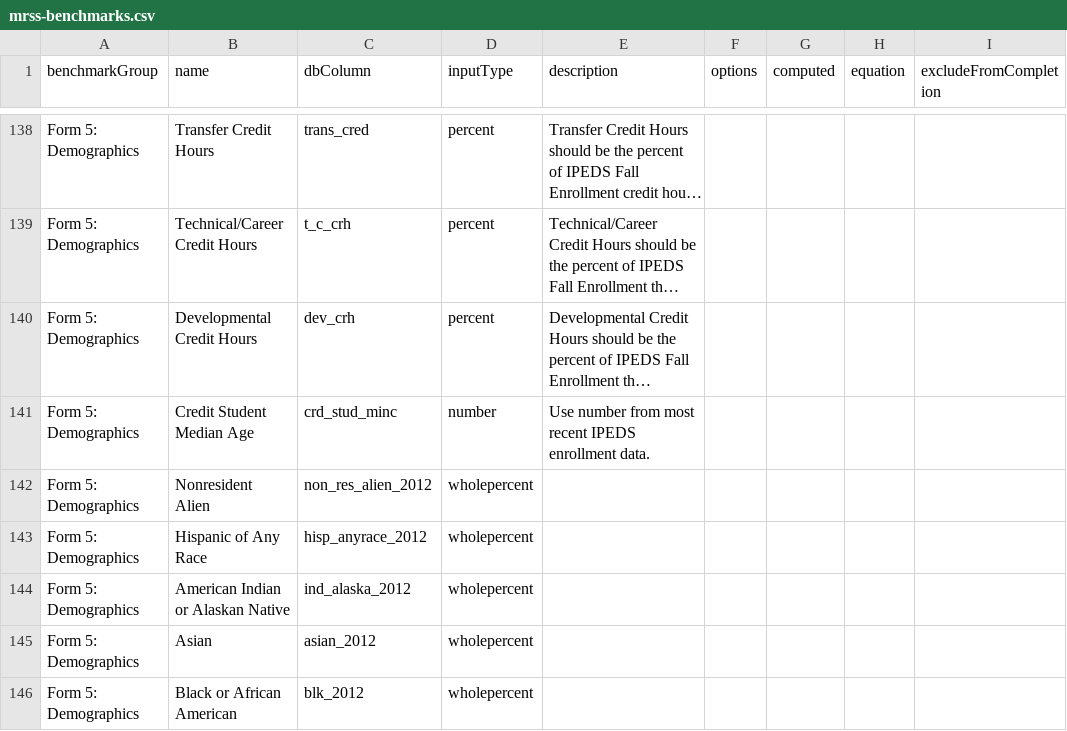
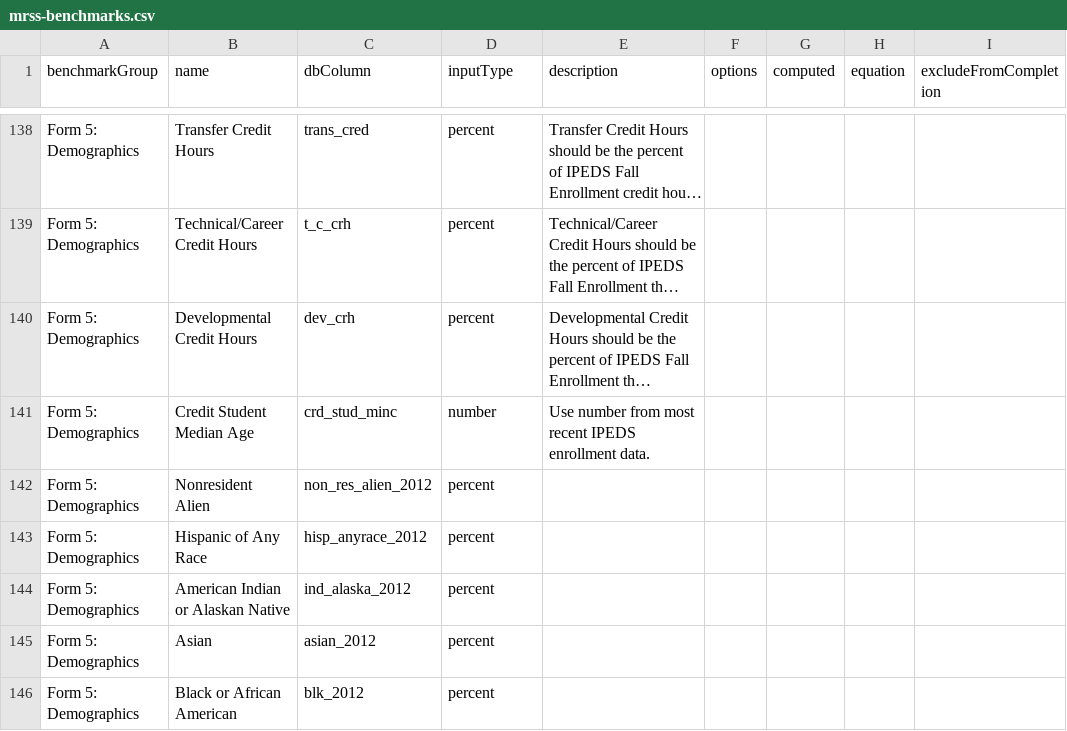
Before and after one commit to personman/mrss, a CSV file: data/imports/mrss-benchmarks.csv, drawn as a sheet; only a part is shown, gaps mark what is left out; long unchanged cells end in …; the diff covers the shown part only.

```diff
--- a/data/imports/mrss-benchmarks.csv
+++ b/data/imports/mrss-benchmarks.csv
@@ -143,6 +143,6 @@ benchmarkGroup,name,dbColumn,inputType,description,options,computed,equation,exc
 "Form 5: Demographics","Credit Student Median Age",crd_stud_minc,number,"Use number from most recent IPEDS enrollment data.",,,,
-"Form 5: Demographics","Nonresident Alien",non_res_alien_2012,wholepercent,,,,,
-"Form 5: Demographics","Hispanic of Any Race",hisp_anyrace_2012,wholepercent,,,,,
-"Form 5: Demographics","American Indian or Alaskan Native",ind_alaska_2012,wholepercent,,,,,
-"Form 5: Demographics",Asian,asian_2012,wholepercent,,,,,
-"Form 5: Demographics","Black or African American",blk_2012,wholepercent,,,,,
+"Form 5: Demographics","Nonresident Alien",non_res_alien_2012,percent,,,,,
+"Form 5: Demographics","Hispanic of Any Race",hisp_anyrace_2012,percent,,,,,
+"Form 5: Demographics","American Indian or Alaskan Native",ind_alaska_2012,percent,,,,,
+"Form 5: Demographics",Asian,asian_2012,percent,,,,,
+"Form 5: Demographics","Black or African American",blk_2012,percent,,,,,
```
Also changed, not shown: 11 edited cells elsewhere in this file, 2 other files.
